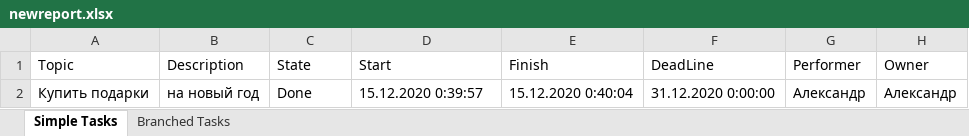
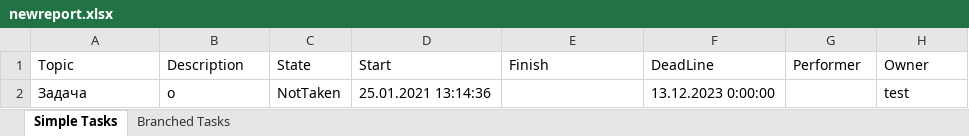
Before and after one commit to dimachkaDESTROYER/Task-Master, an Excel workbook: TaskMaster/newreport.xlsx, sheet Simple Tasks, drawn as a sheet; values as stored, in another font and other column widths than the file's, no borders; removed rows and columns are numbered as before the commit, all else as after; the diff names each change by its address in the sheet, - before the commit and + after, or states it on an @@ line.

Commit message:
Добавлена многоуровневая клавиатура, добавления SubTasks, экземпляр DataBase запривачен, небольшие стилистические изменения

```diff
--- a/TaskMaster/newreport.xlsx (sheet Simple Tasks)
+++ b/TaskMaster/newreport.xlsx (sheet Simple Tasks)
-row 2: Купить подарки | на новый год | Done | 15.12.2020 0:39:57 | 15.12.2020 0:40:04 | 31.12.2020 0:00:00 | Александр | Александр
+row 2: Задача | о | NotTaken | 25.01.2021 13:14:36 |  | 13.12.2023 0:00:00 |  | test
```
Also changed, not shown: 27 other files.
